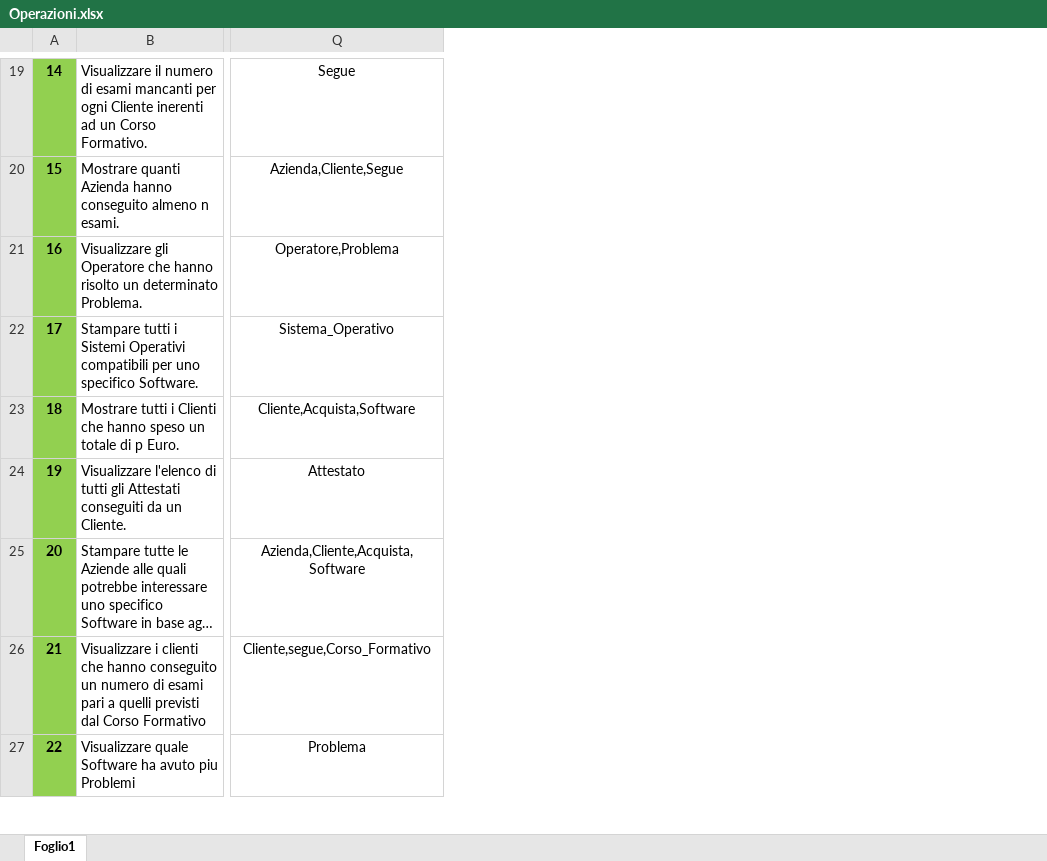
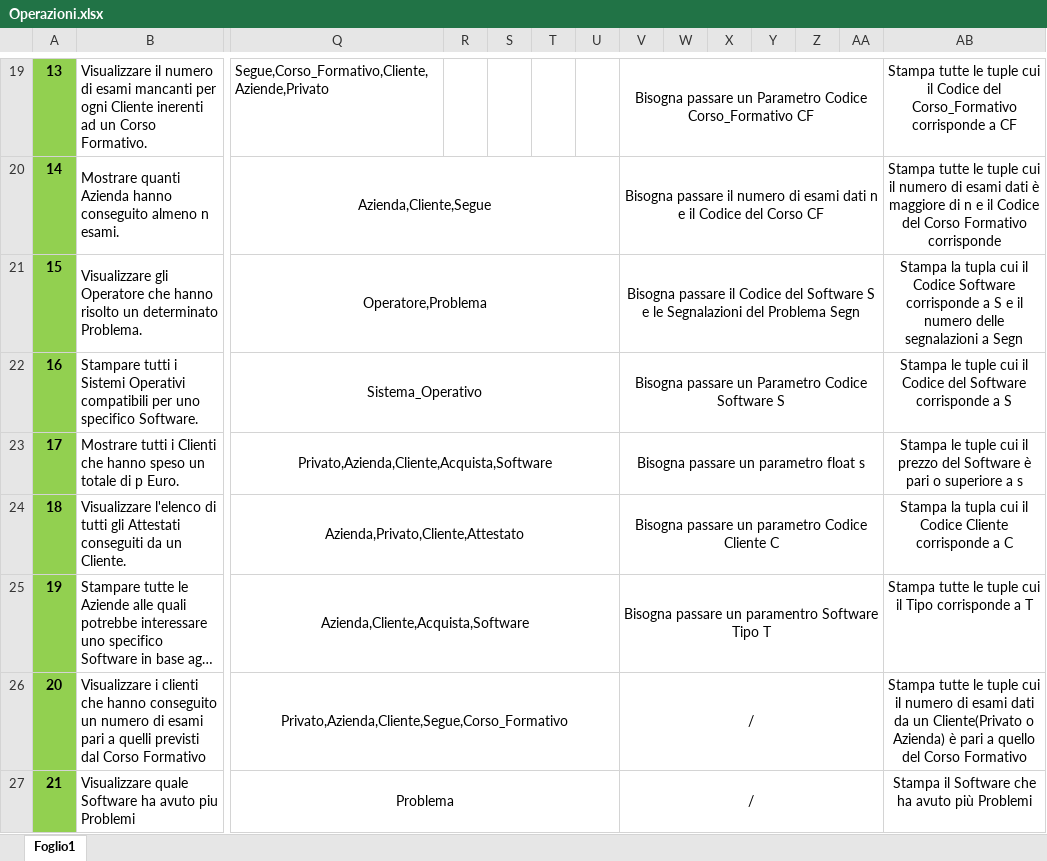
Before and after one commit to DbProject-Tortora19-20/Operazioni, an Excel workbook: Operazioni.xlsx, sheet Foglio1, drawn as a sheet; only a part is shown, gaps mark what is left out; long unchanged cells end in …; values as stored, in another font and other column widths than the file's, no borders; the diff covers the shown part only; the diff names each change by its address in the sheet, - before the commit and + after, or states it on an @@ line.

```diff
--- a/Operazioni.xlsx (sheet Foglio1)
+++ b/Operazioni.xlsx (sheet Foglio1)
+column R, empty
+column S, empty
+column T, empty
+column U, empty
+column V, rows 19-27: Bisogna passare un Parametro Codice Corso_Formativo CF | Bisogna passare il numero di esami dati n e il Codice del Corso CF | Bisogna passare il Codice del Software S e le Segnalazioni del Problema Segn | Bisogna passare un Parametro Codice Software S | Bisogna passare un parametro float s | Bisogna passare un parametro Codice Cliente C | Bisogna passare un paramentro Software Tipo T | / | /
+column W, empty
+column X, empty
+column Y, empty
+column Z, empty
+column AA, empty
+column AB, rows 19-27: Stampa tutte le tuple cui il Codice del Corso_Formativo corrisponde a CF | Stampa tutte le tuple cui il numero di esami dati è maggiore di n e il Codice del Corso Formativo corrisponde | Stampa la tupla cui il Codice Software corrisponde a S e il numero delle segnalazioni a Segn | Stampa le tuple cui il Codice del Software corrisponde a S | Stampa le tuple cui il prezzo del Software è pari o superiore a s | Stampa la tupla cui il Codice Cliente corrisponde a C | Stampa tutte le tuple cui il Tipo corrisponde a T | Stampa tutte le tuple cui il numero di esami dati da un Cliente(Privato o Azienda) è pari a quello del Corso Formativo | Stampa il Software che ha avuto più Problemi
@@ column A renumbered between rows 18 and 33 @@
-Q19: Segue
+Q19: Segue,Corso_Formativo,Cliente,Aziende,Privato
-Q19 alignment: center
+Q19 alignment: left
+Q20:U20 merged
+Q21:U21 merged
+Q22:U22 merged
-Q23: Cliente,Acquista,Software
+Q23: Privato,Azienda,Cliente,Acquista,Software
+Q23:U23 merged
-Q24: Attestato
+Q24: Azienda,Privato,Cliente,Attestato
+Q24:U24 merged
+Q25:U25 merged
-Q26: Cliente,segue,Corso_Formativo
+Q26: Privato,Azienda,Cliente,Segue,Corso_Formativo
+Q26:U26 merged
+Q27:U27 merged
```
Also changed, not shown: 10 edited cells, cell formats and merged cells elsewhere in this sheet.
